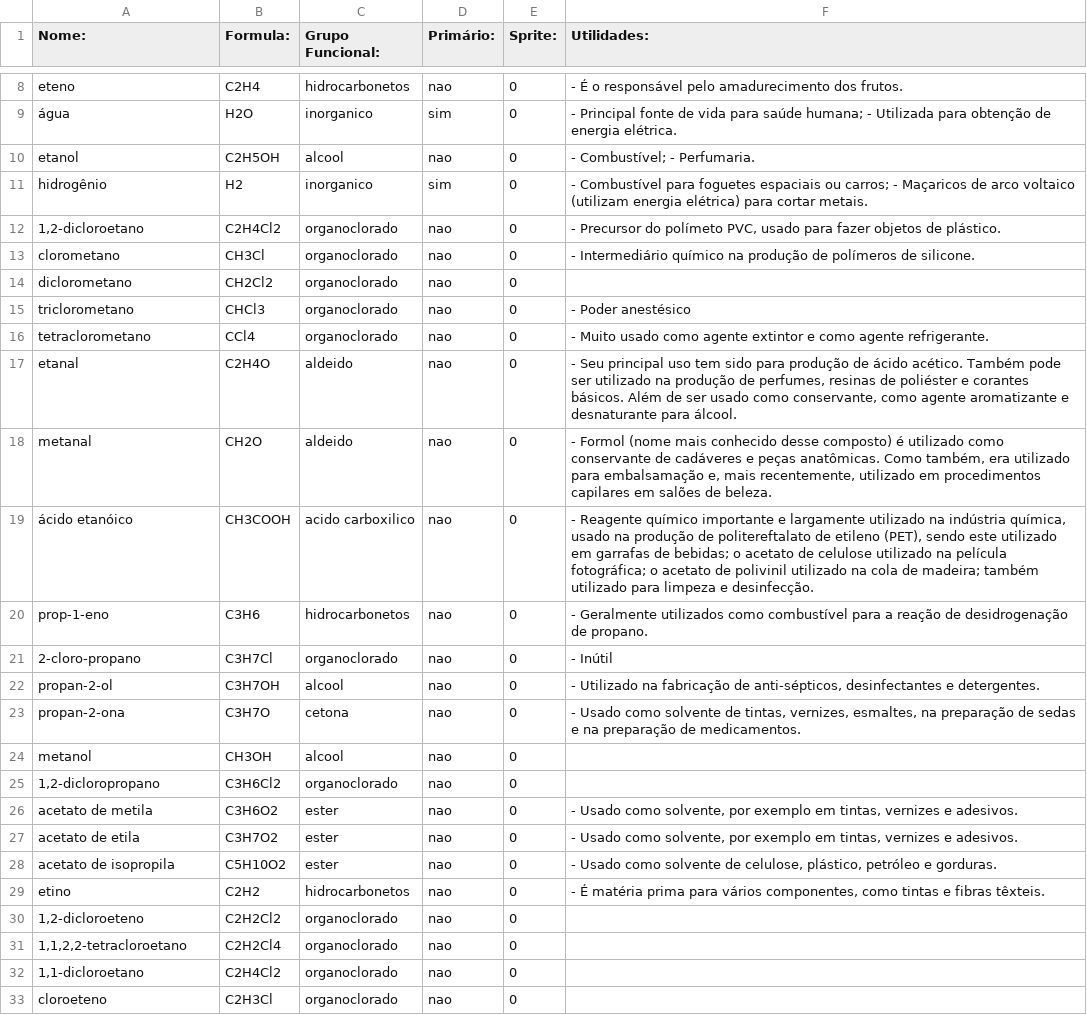
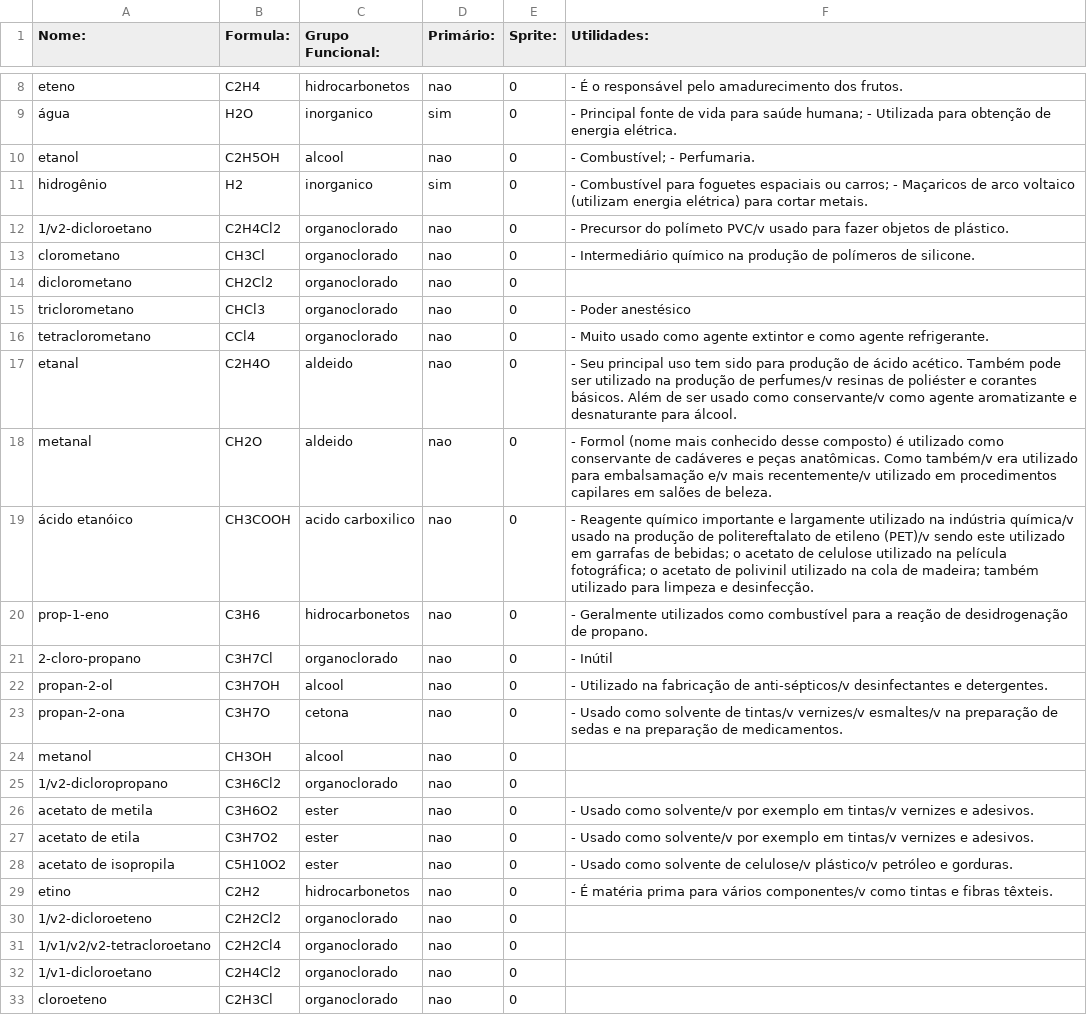
Before and after one commit to mbmtorres/LevelEditorCyberAlchemy, a CSV file: CompoundsFile.csv, drawn as a sheet; only a part is shown, gaps mark what is left out; the diff covers the shown part only.

Commit message:
Replacing commas with /v

```diff
--- a/CompoundsFile.csv
+++ b/CompoundsFile.csv
@@ -11,3 +11,3 @@ etanol,C2H5OH,alcool,nao,0,- Combustível; - Perfumaria.
 hidrogênio,H2,inorganico,sim,0,- Combustível para foguetes espaciais ou carros; - Maçaricos de arco voltaico (utilizam energia elétrica) para cortar metais.
-"1,2-dicloroetano",C2H4Cl2,organoclorado,nao,0,"- Precursor do polímeto PVC, usado para fazer objetos de plástico."
+1/v2-dicloroetano,C2H4Cl2,organoclorado,nao,0,- Precursor do polímeto PVC/v usado para fazer objetos de plástico.
 clorometano,CH3Cl,organoclorado,nao,0,- Intermediário químico na produção de polímeros de silicone.
@@ -16,18 +16,18 @@ triclorometano,CHCl3,organoclorado,nao,0,- Poder anestésico
 tetraclorometano,CCl4,organoclorado,nao,0,- Muito usado como agente extintor e como agente refrigerante.
-etanal,C2H4O,aldeido,nao,0,"- Seu principal uso tem sido para produção de ácido acético. Também pode ser utilizado na produção de perfumes, resinas de poliéster e corantes básicos. Além de ser usado como conservante, como agente aromatizante e desnaturante para álcool."
-metanal,CH2O,aldeido,nao,0,"- Formol (nome mais conhecido desse composto) é utilizado como conservante de cadáveres e peças anatômicas. Como também, era utilizado para embalsamação e, mais recentemente, utilizado em procedimentos capilares em salões de beleza. "
-ácido etanóico,CH3COOH,acido carboxilico,nao,0,"- Reagente químico importante e largamente utilizado na indústria química, usado na produção de politereftalato de etileno (PET), sendo este utilizado em garrafas de bebidas; o acetato de celulose utilizado na película fotográfica; o acetato de polivinil utilizado na cola de madeira; também utilizado para limpeza e desinfecção."
+etanal,C2H4O,aldeido,nao,0,- Seu principal uso tem sido para produção de ácido acético. Também pode ser utilizado na produção de perfumes/v resinas de poliéster e corantes básicos. Além de ser usado como conservante/v como agente aromatizante e desnaturante para álcool.
+metanal,CH2O,aldeido,nao,0,- Formol (nome mais conhecido desse composto) é utilizado como conservante de cadáveres e peças anatômicas. Como também/v era utilizado para embalsamação e/v mais recentemente/v utilizado em procedimentos capilares em salões de beleza.
+ácido etanóico,CH3COOH,acido carboxilico,nao,0,- Reagente químico importante e largamente utilizado na indústria química/v usado na produção de politereftalato de etileno (PET)/v sendo este utilizado em garrafas de bebidas; o acetato de celulose utilizado na película fotográfica; o acetato de polivinil utilizado na cola de madeira; também utilizado para limpeza e desinfecção.
 prop-1-eno,C3H6,hidrocarbonetos,nao,0,- Geralmente utilizados como combustível para a reação de desidrogenação de propano.
 2-cloro-propano,C3H7Cl,organoclorado,nao,0,- Inútil
-propan-2-ol,C3H7OH,alcool,nao,0,"- Utilizado na fabricação de anti-sépticos, desinfectantes e detergentes."
-propan-2-ona,C3H7O,cetona,nao,0,"- Usado como solvente de tintas, vernizes, esmaltes, na preparação de sedas e na preparação de medicamentos."
+propan-2-ol,C3H7OH,alcool,nao,0,- Utilizado na fabricação de anti-sépticos/v desinfectantes e detergentes.
+propan-2-ona,C3H7O,cetona,nao,0,- Usado como solvente de tintas/v vernizes/v esmaltes/v na preparação de sedas e na preparação de medicamentos.
 metanol,CH3OH,alcool,nao,0,
-"1,2-dicloropropano",C3H6Cl2,organoclorado,nao,0,
-acetato de metila,C3H6O2,ester,nao,0,"- Usado como solvente, por exemplo em tintas, vernizes e adesivos."
-acetato de etila,C3H7O2,ester,nao,0,"- Usado como solvente, por exemplo em tintas, vernizes e adesivos."
-acetato de isopropila,C5H10O2,ester,nao,0,"- Usado como solvente de celulose, plástico, petróleo e gorduras."
-etino,C2H2,hidrocarbonetos,nao,0,"- É matéria prima para vários componentes, como tintas e fibras têxteis."
-"1,2-dicloroeteno",C2H2Cl2,organoclorado,nao,0,
-"1,1,2,2-tetracloroetano",C2H2Cl4,organoclorado,nao,0,
-"1,1-dicloroetano",C2H4Cl2,organoclorado,nao,0,
+1/v2-dicloropropano,C3H6Cl2,organoclorado,nao,0,
+acetato de metila,C3H6O2,ester,nao,0,- Usado como solvente/v por exemplo em tintas/v vernizes e adesivos.
+acetato de etila,C3H7O2,ester,nao,0,- Usado como solvente/v por exemplo em tintas/v vernizes e adesivos.
+acetato de isopropila,C5H10O2,ester,nao,0,- Usado como solvente de celulose/v plástico/v petróleo e gorduras.
+etino,C2H2,hidrocarbonetos,nao,0,- É matéria prima para vários componentes/v como tintas e fibras têxteis.
+1/v2-dicloroeteno,C2H2Cl2,organoclorado,nao,0,
+1/v1/v2/v2-tetracloroetano,C2H2Cl4,organoclorado,nao,0,
+1/v1-dicloroetano,C2H4Cl2,organoclorado,nao,0,
 cloroeteno,C2H3Cl,organoclorado,nao,0,
```
Also changed, not shown: 3 edited cells elsewhere in this file.
